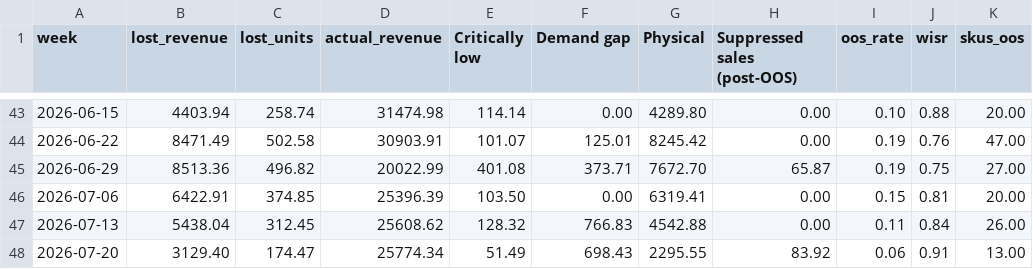
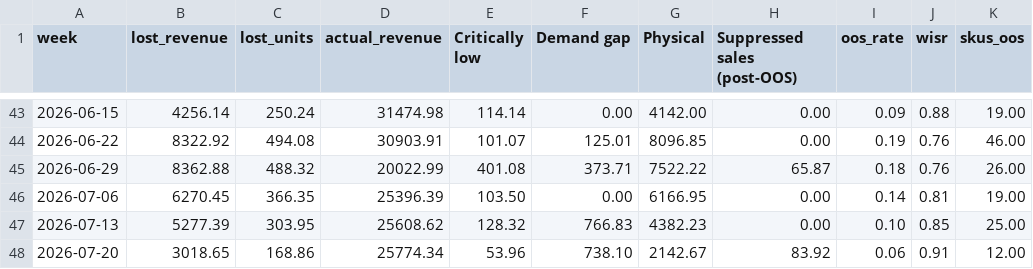
Before and after one commit to ennoenno98/OOSshopify, a CSV file: results/weekly.csv, drawn as a sheet; only a part is shown, gaps mark what is left out; the diff covers the shown part only.

```diff
--- a/results/weekly.csv
+++ b/results/weekly.csv
@@ -43,6 +43,6 @@ week,lost_revenue,lost_units,actual_revenue,Critically low,Demand gap,Physical,S
-2026-06-15,4403.94,258.74,31474.98,114.14,0.00,4289.80,0.00,0.10,0.88,20.00
-2026-06-22,8471.49,502.58,30903.91,101.07,125.01,8245.42,0.00,0.19,0.76,47.00
-2026-06-29,8513.36,496.82,20022.99,401.08,373.71,7672.70,65.87,0.19,0.75,27.00
-2026-07-06,6422.91,374.85,25396.39,103.50,0.00,6319.41,0.00,0.15,0.81,20.00
-2026-07-13,5438.04,312.45,25608.62,128.32,766.83,4542.88,0.00,0.11,0.84,26.00
-2026-07-20,3129.40,174.47,25774.34,51.49,698.43,2295.55,83.92,0.06,0.91,13.00
+2026-06-15,4256.14,250.24,31474.98,114.14,0.00,4142.00,0.00,0.09,0.88,19.00
+2026-06-22,8322.92,494.08,30903.91,101.07,125.01,8096.85,0.00,0.19,0.76,46.00
+2026-06-29,8362.88,488.32,20022.99,401.08,373.71,7522.22,65.87,0.18,0.76,26.00
+2026-07-06,6270.45,366.35,25396.39,103.50,0.00,6166.95,0.00,0.14,0.81,19.00
+2026-07-13,5277.39,303.95,25608.62,128.32,766.83,4382.23,0.00,0.10,0.85,25.00
+2026-07-20,3018.65,168.86,25774.34,53.96,738.10,2142.67,83.92,0.06,0.91,12.00
```
Also changed, not shown: 12 added rows and 33 edited cells elsewhere in this file, data/variants.csv, results/episodes.csv, 7 other files.
